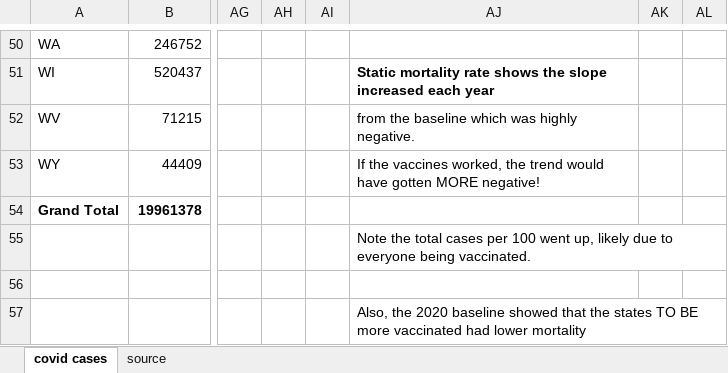
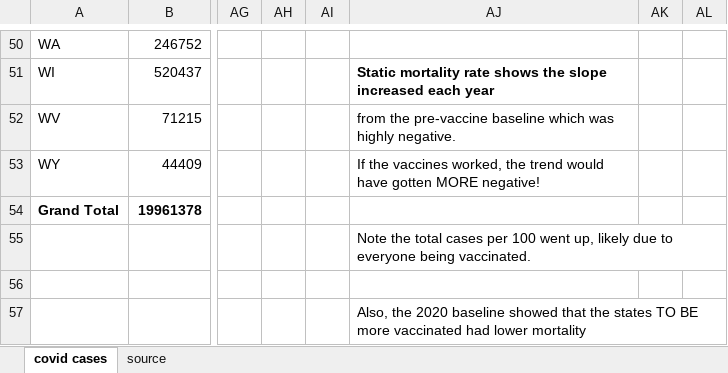
Before and after one commit to skirsch/covid, an Excel workbook: debate/all_states_COVID_cases.xlsx, sheet covid cases, drawn as a sheet; only a part is shown, gaps mark what is left out; values as stored, in another font and other column widths than the file's, no borders; charts and pictures not drawn; the diff names each change by its address in the sheet, - before the commit and + after, or states it on an @@ line.

Commit message:
updated comment on effect

```diff
--- a/debate/all_states_COVID_cases.xlsx (sheet covid cases)
+++ b/debate/all_states_COVID_cases.xlsx (sheet covid cases)
-AJ52: from the baseline which…
+AJ52: from the pre-vaccine baseline which…
```
